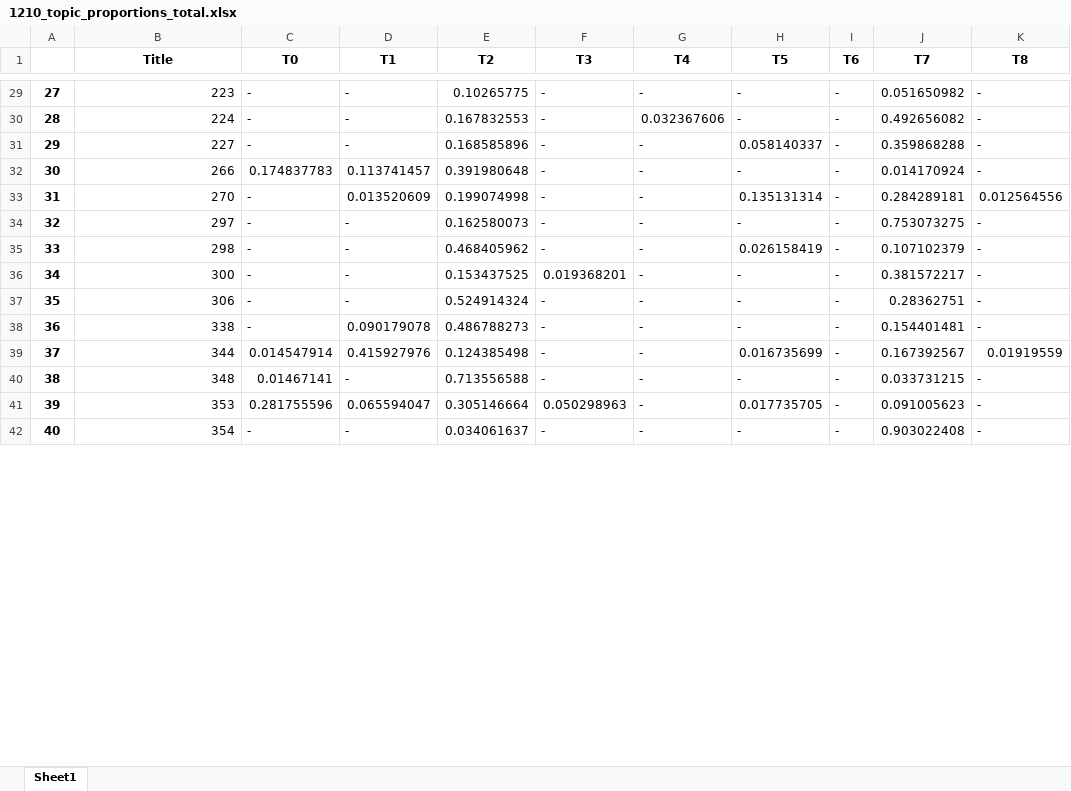
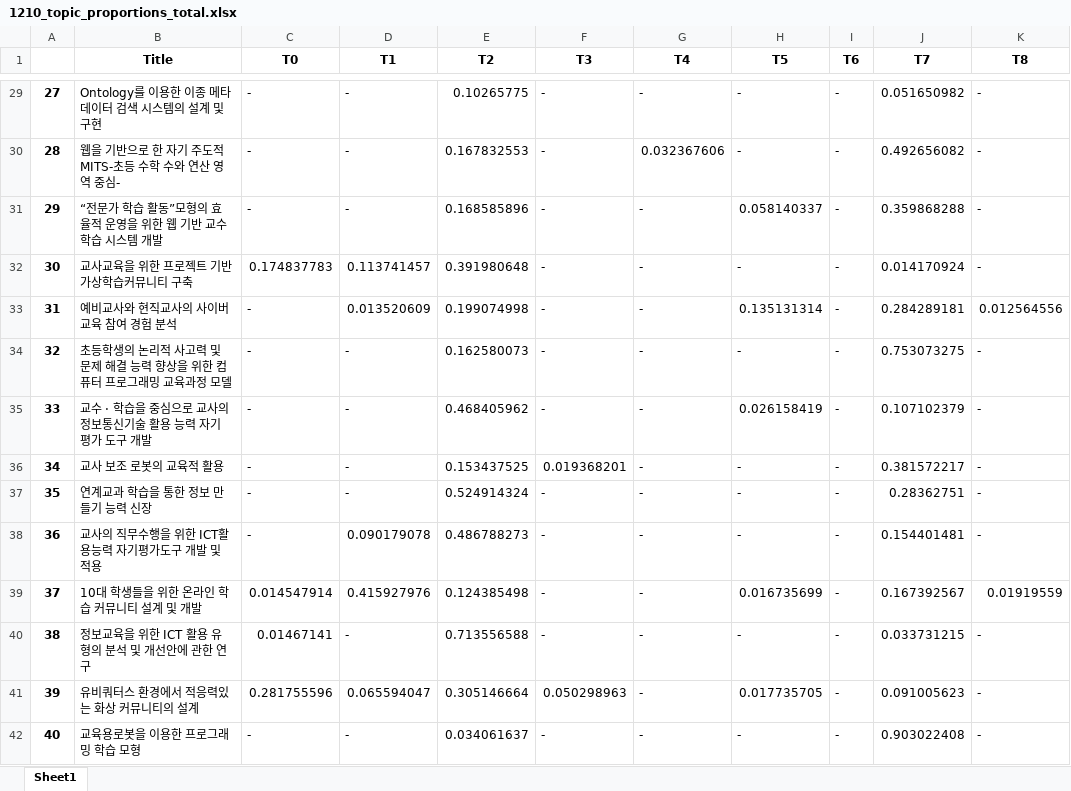
Before and after one commit to nan-noo/yooniverse, an Excel workbook: datamining/final_data/1210_topic_proportions_total.xlsx, sheet Sheet1, drawn as a sheet; only a part is shown, gaps mark what is left out; values as stored, in another font and other column widths than the file's, no borders; the diff covers the shown part only; the diff names each change by its address in the sheet, - before the commit and + after, or states it on an @@ line.

```diff
--- a/datamining/final_data/1210_topic_proportions_total.xlsx (sheet Sheet1)
+++ b/datamining/final_data/1210_topic_proportions_total.xlsx (sheet Sheet1)
-B29 (Title): 223
+B29 (Title): Ontology를 이용한 이종 메타데이터 검색 시스템의 설계 및 구현
-B30 (Title): 224
+B30 (Title): 웹을 기반으로 한 자기 주도적 MITS-초등 수학 수와 연산 영역 중심-
-B31 (Title): 227
+B31 (Title): “전문가 학습 활동”모형의 효율적 운영을 위한 웹 기반 교수 학습 시스템 개발
-B32 (Title): 266
+B32 (Title): 교사교육을 위한 프로젝트 기반 가상학습커뮤니티 구축
-B33 (Title): 270
+B33 (Title): 예비교사와 현직교사의 사이버교육 참여 경험 분석
-B34 (Title): 297
+B34 (Title): 초등학생의 논리적 사고력 및 문제 해결 능력 향상을 위한 컴퓨터 프로그래밍 교육과정 모델
-B35 (Title): 298
+B35 (Title): 교수 · 학습을 중심으로 교사의 정보통신기술 활용 능력 자기 평가 도구 개발
-B36 (Title): 300
+B36 (Title): 교사 보조 로봇의 교육적 활용
-B37 (Title): 306
+B37 (Title): 연계교과 학습을 통한 정보 만들기 능력 신장
-B38 (Title): 338
+B38 (Title): 교사의 직무수행을 위한 ICT활용능력 자기평가도구 개발 및 적용
-B39 (Title): 344
+B39 (Title): 10대 학생들을 위한 온라인 학습 커뮤니티 설계 및 개발
-B40 (Title): 348
+B40 (Title): 정보교육을 위한 ICT 활용 유형의 분석 및 개선안에 관한 연구
-B41 (Title): 353
+B41 (Title): 유비쿼터스 환경에서 적응력있는 화상 커뮤니티의 설계
-B42 (Title): 354
+B42 (Title): 교육용로봇을 이용한 프로그래밍 학습 모형
```
Also changed, not shown: 798 edited cells elsewhere in this sheet, 25 other files.
